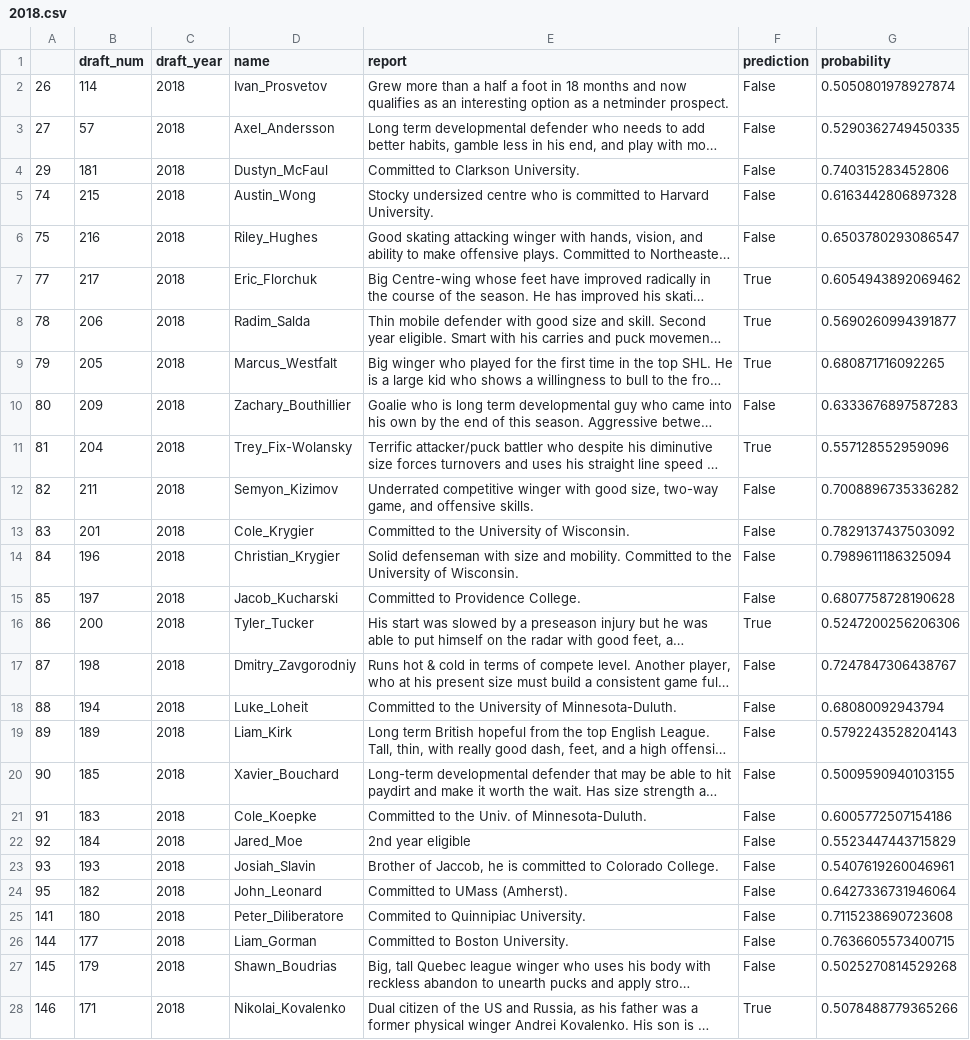
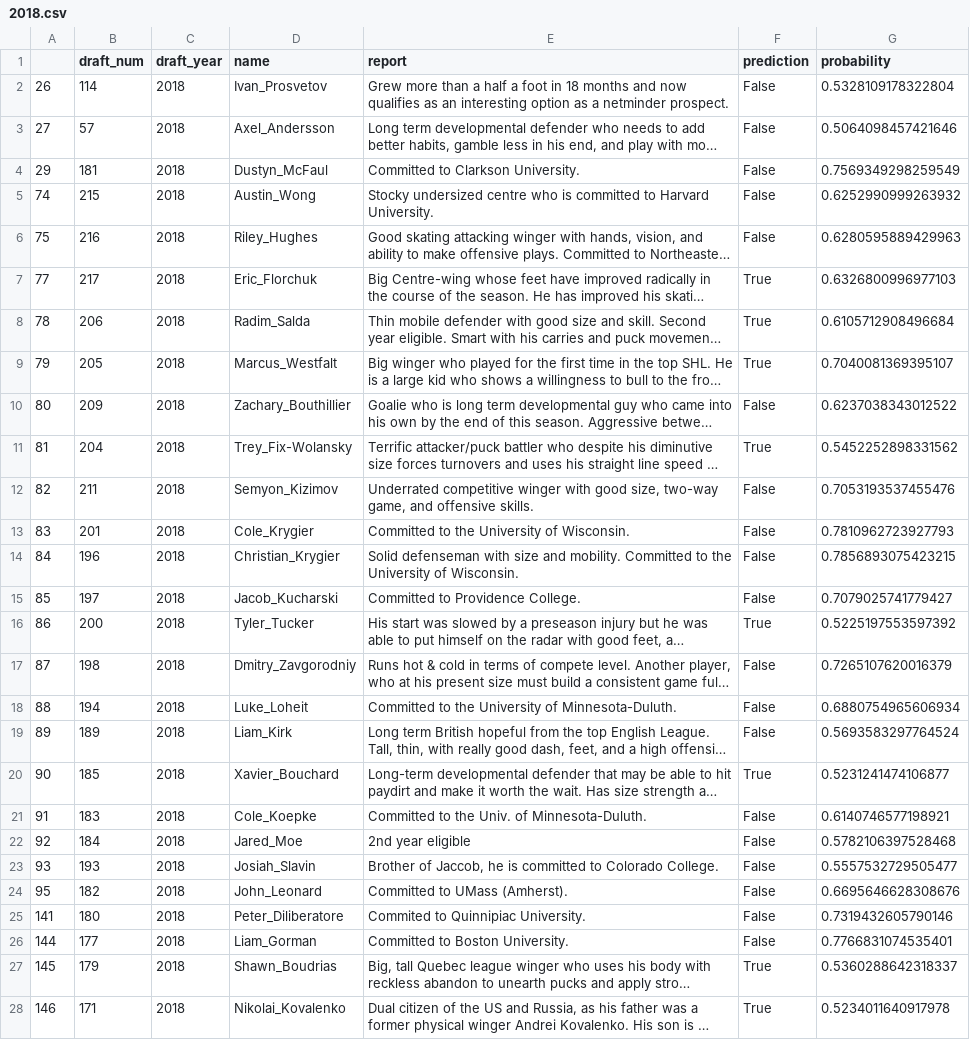
Before and after one commit to mattjliu/NHL-Prospect-Classifier, a CSV file: predictions/2018.csv, drawn as a sheet; only a part is shown; long unchanged cells end in …; the diff covers the shown part only; the diff names each change by its address in the sheet, - before the commit and + after, or states it on an @@ line.

```diff
--- a/predictions/2018.csv
+++ b/predictions/2018.csv
-G2 (probability): 0.5050801978927874
+G2 (probability): 0.5328109178322804
-G3 (probability): 0.5290362749450335
+G3 (probability): 0.5064098457421646
-G4 (probability): 0.740315283452806
+G4 (probability): 0.7569349298259549
-G5 (probability): 0.6163442806897328
+G5 (probability): 0.6252990999263932
-G6 (probability): 0.6503780293086547
+G6 (probability): 0.6280595889429963
-G7 (probability): 0.6054943892069462
+G7 (probability): 0.6326800996977103
-G8 (probability): 0.5690260994391877
+G8 (probability): 0.6105712908496684
-G9 (probability): 0.680871716092265
+G9 (probability): 0.7040081369395107
-G10 (probability): 0.6333676897587283
+G10 (probability): 0.6237038343012522
-G11 (probability): 0.557128552959096
+G11 (probability): 0.5452252898331562
-G12 (probability): 0.7008896735336282
+G12 (probability): 0.7053193537455476
-G13 (probability): 0.7829137437503092
+G13 (probability): 0.7810962723927793
-G14 (probability): 0.7989611186325094
+G14 (probability): 0.7856893075423215
-G15 (probability): 0.6807758728190628
+G15 (probability): 0.7079025741779427
-G16 (probability): 0.5247200256206306
+G16 (probability): 0.5225197553597392
-G17 (probability): 0.7247847306438767
+G17 (probability): 0.7265107620016379
-G18 (probability): 0.68080092943794
+G18 (probability): 0.6880754965606934
-G19 (probability): 0.5792243528204143
+G19 (probability): 0.5693583297764524
-F20 (prediction): False
+F20 (prediction): True
-G20 (probability): 0.5009590940103155
+G20 (probability): 0.5231241474106877
-G21 (probability): 0.6005772507154186
+G21 (probability): 0.6140746577198921
-G22 (probability): 0.5523447443715829
+G22 (probability): 0.5782106397528468
-G23 (probability): 0.5407619260046961
+G23 (probability): 0.5557532729505477
-G24 (probability): 0.6427336731946064
+G24 (probability): 0.6695646628308676
-G25 (probability): 0.7115238690723608
+G25 (probability): 0.7319432605790146
-G26 (probability): 0.7636605573400715
+G26 (probability): 0.7766831074535401
-F27 (prediction): False
+F27 (prediction): True
-G27 (probability): 0.5025270814529268
+G27 (probability): 0.5360288642318337
-G28 (probability): 0.5078488779365266
+G28 (probability): 0.5234011640917978
```
Also changed, not shown: 134 edited cells elsewhere in this file, predictions/2016.csv, predictions/2017.csv, 7 other files.
